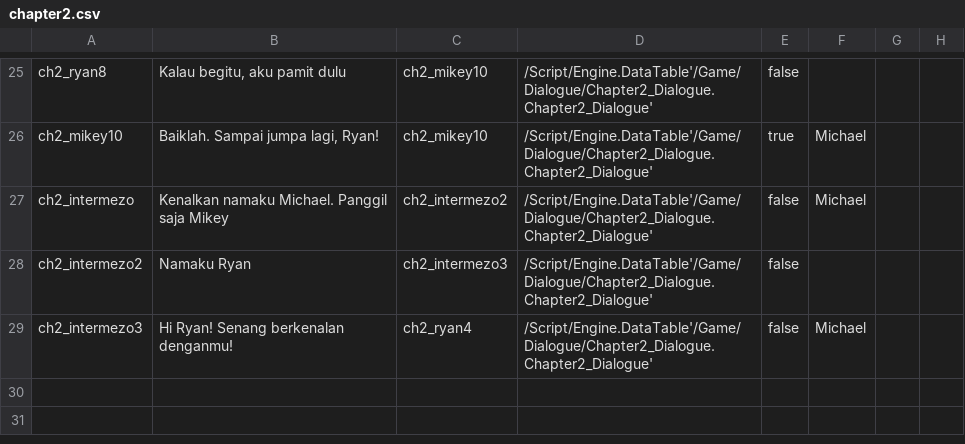
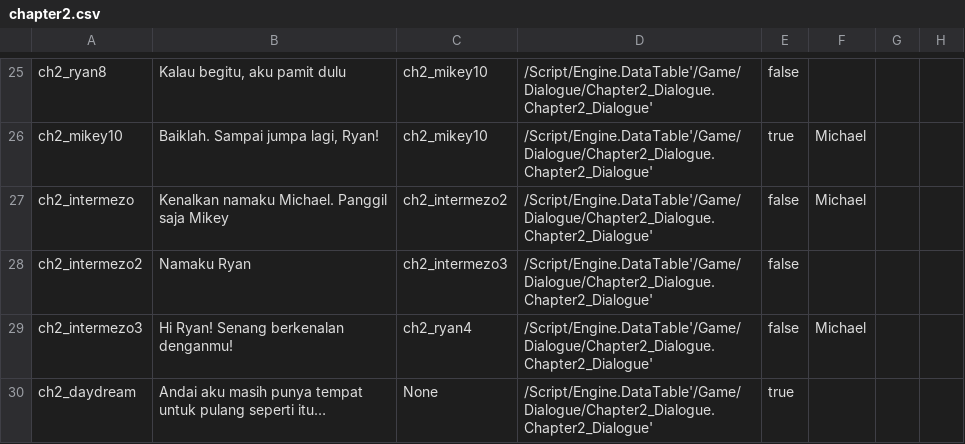
Before and after one commit to hwaye-ch/MyFirstGame_Satria, a CSV file: Content/Dialogue/chapter2.csv, drawn as a sheet; only a part is shown, gaps mark what is left out.

```diff
--- a/Content/Dialogue/chapter2.csv
+++ b/Content/Dialogue/chapter2.csv
@@ -29 +29,2 @@ ch2_intermezo2,Namaku Ryan,ch2_intermezo3,/Script/Engine.DataTable'/Game/Dialogu
 ch2_intermezo3,Hi Ryan! Senang berkenalan denganmu!,ch2_ryan4,/Script/Engine.DataTable'/Game/Dialogue/Chapter2_Dialogue.Chapter2_Dialogue',false,Michael,,
+ch2_daydream,Andai aku masih punya tempat untuk pulang seperti itu…,None,/Script/Engine.DataTable'/Game/Dialogue/Chapter2_Dialogue.Chapter2_Dialogue',true,,,
```
Also changed, not shown: 25 other files.
